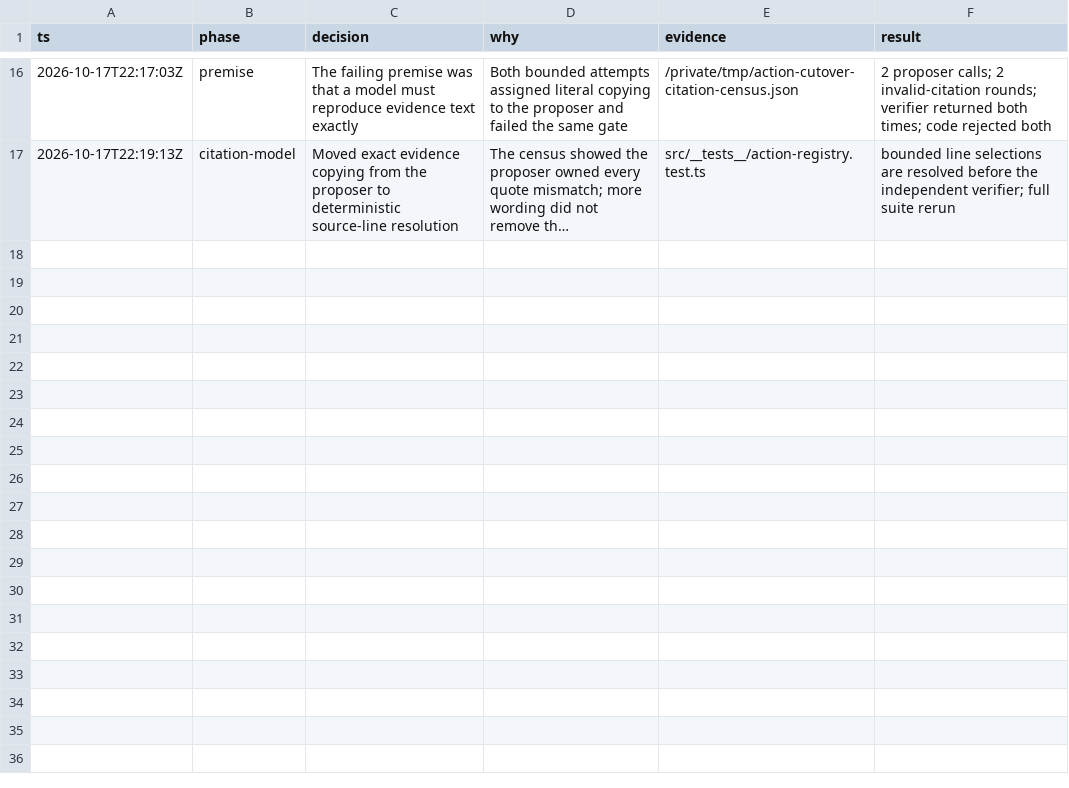
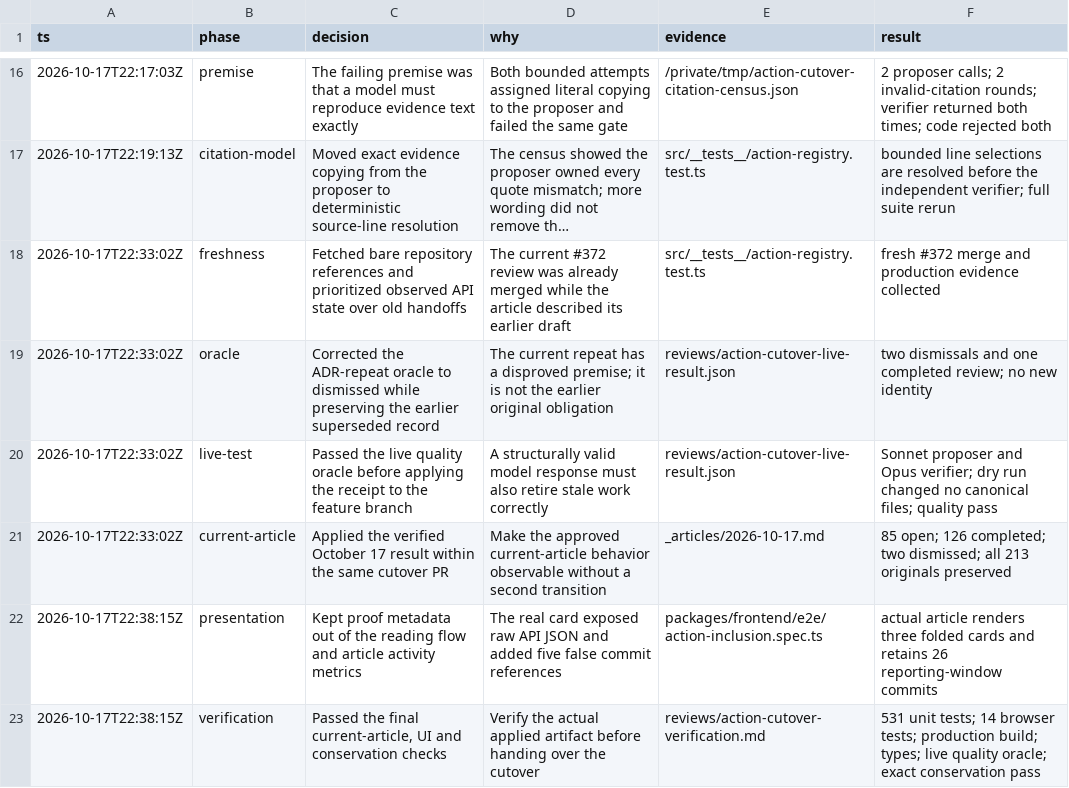
Before and after one commit to ojfbot/daily-logger, a TSV file: decisions/action-cutover.tsv, drawn as a sheet; only a part is shown, gaps mark what is left out; long unchanged cells end in …; the diff names each change by its address in the sheet, - before the commit and + after, or states it on an @@ line.

Commit message:
fix: reconcile current suggestions from fresh verified evidence

```diff
--- a/decisions/action-cutover.tsv
+++ b/decisions/action-cutover.tsv
+row 18: 2026-10-17T22:33:02Z | freshness | Fetched bare repository references and prioritized observed API state over old handoffs | The current #372 review was already merged while the article described its earlier draft | src/__tests__/action-registry.test.ts | fresh #372 merge and production evidence collected
+row 19: 2026-10-17T22:33:02Z | oracle | Corrected the ADR-repeat oracle to dismissed while preserving the earlier superseded record | The current repeat has a disproved premise; it is not the earlier original obligation | reviews/action-cutover-live-result.json | two dismissals and one completed review; no new identity
+row 20: 2026-10-17T22:33:02Z | live-test | Passed the live quality oracle before applying the receipt to the feature branch | A structurally valid model response must also retire stale work correctly | reviews/action-cutover-live-result.json | Sonnet proposer and Opus verifier; dry run changed no canonical files; quality pass
+row 21: 2026-10-17T22:33:02Z | current-article | Applied the verified October 17 result within the same cutover PR | Make the approved current-article behavior observable without a second transition | _articles/2026-10-17.md | 85 open; 126 completed; two dismissed; all 213 originals preserved
+row 22: 2026-10-17T22:38:15Z | presentation | Kept proof metadata out of the reading flow and article activity metrics | The real card exposed raw API JSON and added five false commit references | packages/frontend/e2e/action-inclusion.spec.ts | actual article renders three folded cards and retains 26 reporting-window commits
+row 23: 2026-10-17T22:38:15Z | verification | Passed the final current-article, UI and conservation checks | Verify the actual applied artifact before handing over the cutover | reviews/action-cutover-verification.md | 531 unit tests; 14 browser tests; production build; types; live quality oracle; exact conservation pass
```
Also changed, not shown: 16 other files.
